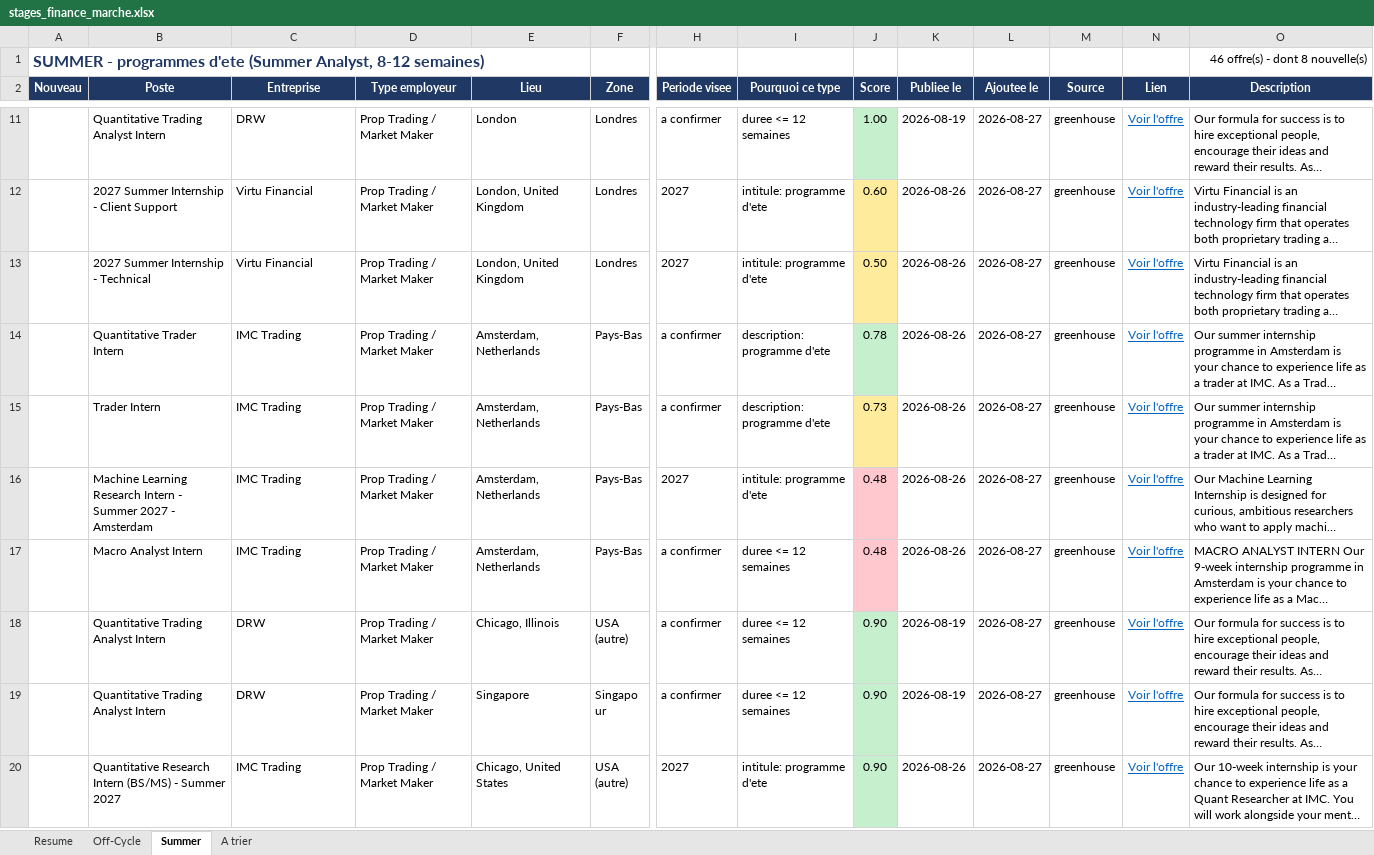
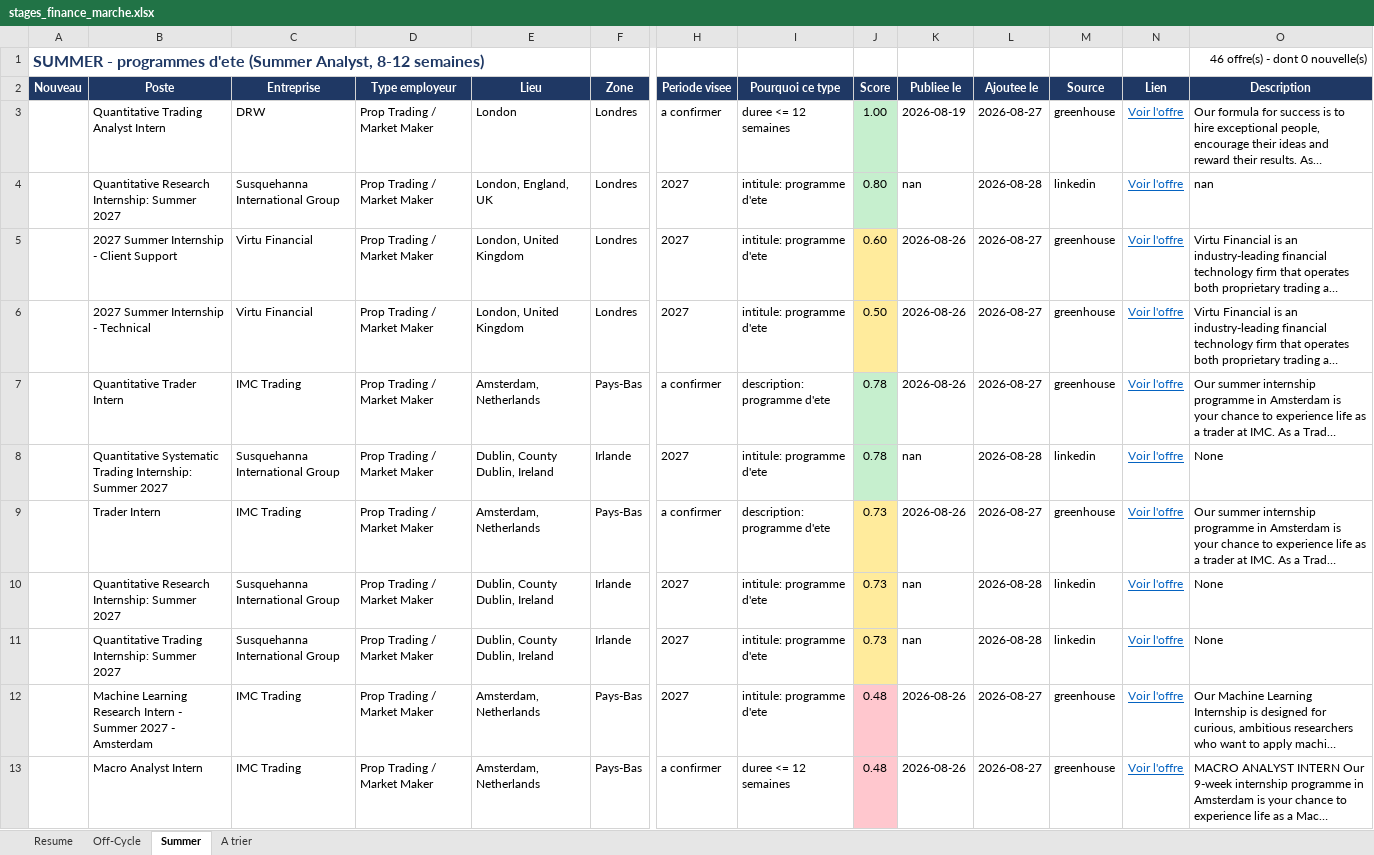
Before and after one commit to sasa2302/finance-internship-scraper, an Excel workbook: data/stages_finance_marche.xlsx, sheet Summer, drawn as a sheet; only a part is shown, gaps mark what is left out; the shorter side is filled out with more unchanged rows; long unchanged cells end in …; values as stored, in another font and other column widths than the file's, no borders; rows hold the shown columns only; the diff covers the shown part only; the diff names each change by its address in the sheet, - before the commit and + after, or states it on an @@ line.

```diff
--- a/data/stages_finance_marche.xlsx (sheet Summer)
+++ b/data/stages_finance_marche.xlsx (sheet Summer)
-O1 (Description): 46 offre(s) - dont 8 nouvelle(s)
+O1 (Description): 46 offre(s) - dont 0 nouvelle(s)
+row 4:  | Quantitative Research Internship: Summer 2027 | Susquehanna International Group | Prop Trading / Market Maker | London, England, UK | Londres | 2027 | intitule: programme d'ete | 0.80 | nan | 2026-08-28 | linkedin | Voir l'offre | nan
+row 8:  | Quantitative Systematic Trading Internship: Summer 2027 | Susquehanna International Group | Prop Trading / Market Maker | Dublin, County Dublin, Ireland | Irlande | 2027 | intitule: programme d'ete | 0.78 | nan | 2026-08-28 | linkedin | Voir l'offre | None
+row 10:  | Quantitative Research Internship: Summer 2027 | Susquehanna International Group | Prop Trading / Market Maker | Dublin, County Dublin, Ireland | Irlande | 2027 | intitule: programme d'ete | 0.73 | nan | 2026-08-28 | linkedin | Voir l'offre | None
+row 11:  | Quantitative Trading Internship: Summer 2027 | Susquehanna International Group | Prop Trading / Market Maker | Dublin, County Dublin, Ireland | Irlande | 2027 | intitule: programme d'ete | 0.73 | nan | 2026-08-28 | linkedin | Voir l'offre | None
```
Also changed, not shown: 4 added rows and 8 removed rows elsewhere in this sheet, sheet A trier, sheet Off-Cycle, sheet Resume, 2 other files.
